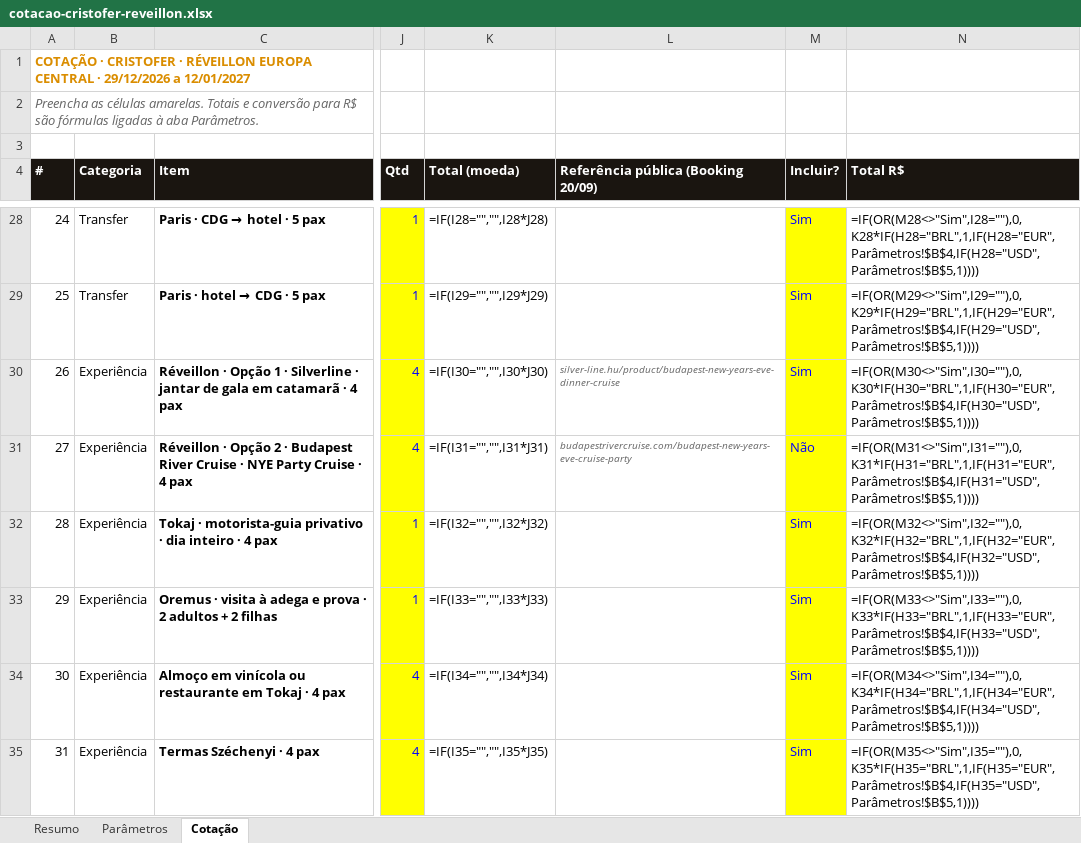
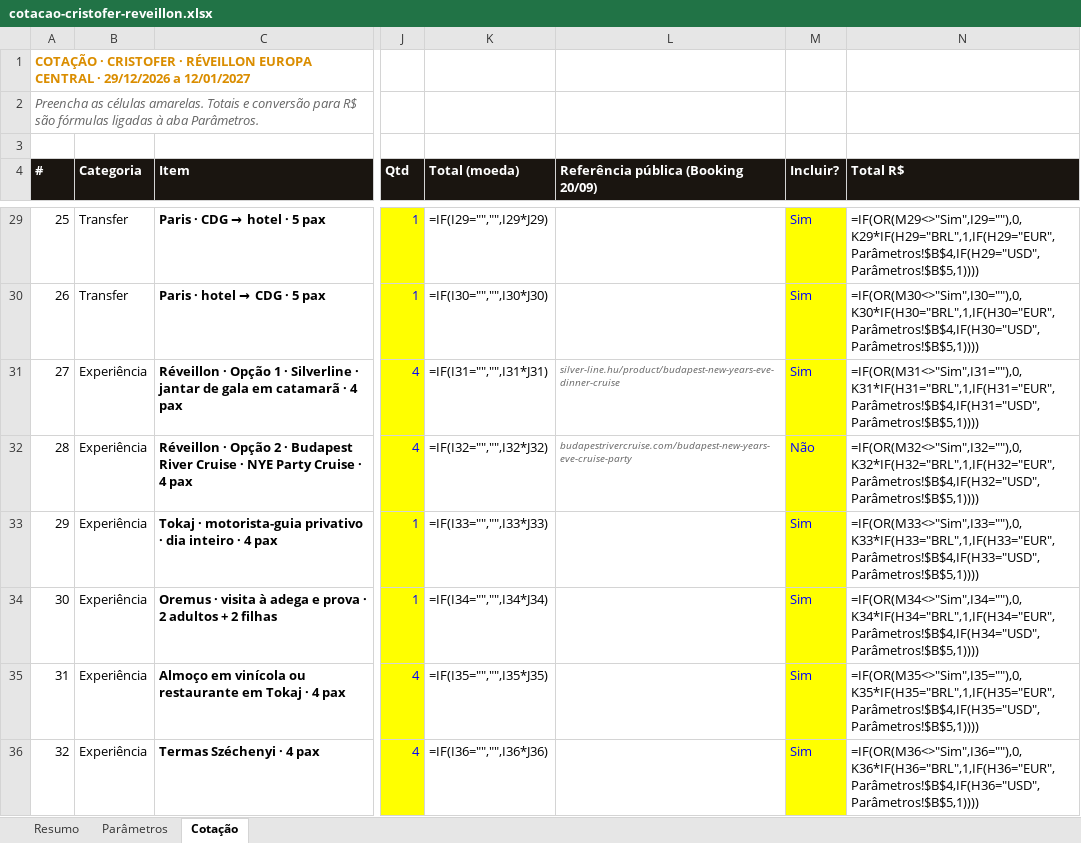
Before and after one commit to atendimentolusatravel-lab/travel, an Excel workbook: cotacao-cristofer-reveillon.xlsx, sheet Cotação, drawn as a sheet; only a part is shown, gaps mark what is left out; values as stored, in another font and other column widths than the file's, no borders; formulas without a stored value are shown as written; addresses are those after the commit; the diff covers the shown part only; the diff names each change by its address in the sheet, - before the commit and + after, or states it on an @@ line.

```diff
--- a/cotacao-cristofer-reveillon.xlsx (sheet Cotação)
+++ b/cotacao-cristofer-reveillon.xlsx (sheet Cotação)
@@ column A (#) renumbered between rows 7 and 47 @@
-K29 (Total (moeda)): =IF(I28="","",I28*J28)
+K29 (Total (moeda)): =IF(I29="","",I29*J29)
-N29 (Total R$): =IF(OR(M28<>"Sim",I28=""),0,K28*IF(H28="BRL",1,IF(H28="EUR",Parâmetros!$B$4,IF(H28="USD",Parâmetros!$B$5,1))))
+N29 (Total R$): =IF(OR(M29<>"Sim",I29=""),0,K29*IF(H29="BRL",1,IF(H29="EUR",Parâmetros!$B$4,IF(H29="USD",Parâmetros!$B$5,1))))
-K30 (Total (moeda)): =IF(I29="","",I29*J29)
+K30 (Total (moeda)): =IF(I30="","",I30*J30)
-N30 (Total R$): =IF(OR(M29<>"Sim",I29=""),0,K29*IF(H29="BRL",1,IF(H29="EUR",Parâmetros!$B$4,IF(H29="USD",Parâmetros!$B$5,1))))
+N30 (Total R$): =IF(OR(M30<>"Sim",I30=""),0,K30*IF(H30="BRL",1,IF(H30="EUR",Parâmetros!$B$4,IF(H30="USD",Parâmetros!$B$5,1))))
-K31 (Total (moeda)): =IF(I30="","",I30*J30)
+K31 (Total (moeda)): =IF(I31="","",I31*J31)
-N31 (Total R$): =IF(OR(M30<>"Sim",I30=""),0,K30*IF(H30="BRL",1,IF(H30="EUR",Parâmetros!$B$4,IF(H30="USD",Parâmetros!$B$5,1))))
+N31 (Total R$): =IF(OR(M31<>"Sim",I31=""),0,K31*IF(H31="BRL",1,IF(H31="EUR",Parâmetros!$B$4,IF(H31="USD",Parâmetros!$B$5,1))))
-K32 (Total (moeda)): =IF(I31="","",I31*J31)
+K32 (Total (moeda)): =IF(I32="","",I32*J32)
-N32 (Total R$): =IF(OR(M31<>"Sim",I31=""),0,K31*IF(H31="BRL",1,IF(H31="EUR",Parâmetros!$B$4,IF(H31="USD",Parâmetros!$B$5,1))))
+N32 (Total R$): =IF(OR(M32<>"Sim",I32=""),0,K32*IF(H32="BRL",1,IF(H32="EUR",Parâmetros!$B$4,IF(H32="USD",Parâmetros!$B$5,1))))
-K33 (Total (moeda)): =IF(I32="","",I32*J32)
+K33 (Total (moeda)): =IF(I33="","",I33*J33)
-N33 (Total R$): =IF(OR(M32<>"Sim",I32=""),0,K32*IF(H32="BRL",1,IF(H32="EUR",Parâmetros!$B$4,IF(H32="USD",Parâmetros!$B$5,1))))
+N33 (Total R$): =IF(OR(M33<>"Sim",I33=""),0,K33*IF(H33="BRL",1,IF(H33="EUR",Parâmetros!$B$4,IF(H33="USD",Parâmetros!$B$5,1))))
-K34 (Total (moeda)): =IF(I33="","",I33*J33)
+K34 (Total (moeda)): =IF(I34="","",I34*J34)
-N34 (Total R$): =IF(OR(M33<>"Sim",I33=""),0,K33*IF(H33="BRL",1,IF(H33="EUR",Parâmetros!$B$4,IF(H33="USD",Parâmetros!$B$5,1))))
+N34 (Total R$): =IF(OR(M34<>"Sim",I34=""),0,K34*IF(H34="BRL",1,IF(H34="EUR",Parâmetros!$B$4,IF(H34="USD",Parâmetros!$B$5,1))))
-K35 (Total (moeda)): =IF(I34="","",I34*J34)
+K35 (Total (moeda)): =IF(I35="","",I35*J35)
-N35 (Total R$): =IF(OR(M34<>"Sim",I34=""),0,K34*IF(H34="BRL",1,IF(H34="EUR",Parâmetros!$B$4,IF(H34="USD",Parâmetros!$B$5,1))))
+N35 (Total R$): =IF(OR(M35<>"Sim",I35=""),0,K35*IF(H35="BRL",1,IF(H35="EUR",Parâmetros!$B$4,IF(H35="USD",Parâmetros!$B$5,1))))
-K36 (Total (moeda)): =IF(I35="","",I35*J35)
+K36 (Total (moeda)): =IF(I36="","",I36*J36)
-N36 (Total R$): =IF(OR(M35<>"Sim",I35=""),0,K35*IF(H35="BRL",1,IF(H35="EUR",Parâmetros!$B$4,IF(H35="USD",Parâmetros!$B$5,1))))
+N36 (Total R$): =IF(OR(M36<>"Sim",I36=""),0,K36*IF(H36="BRL",1,IF(H36="EUR",Parâmetros!$B$4,IF(H36="USD",Parâmetros!$B$5,1))))
```
Also changed, not shown: 1 added row and 85 edited cells elsewhere in this sheet, sheet Resumo, 2 other files.
